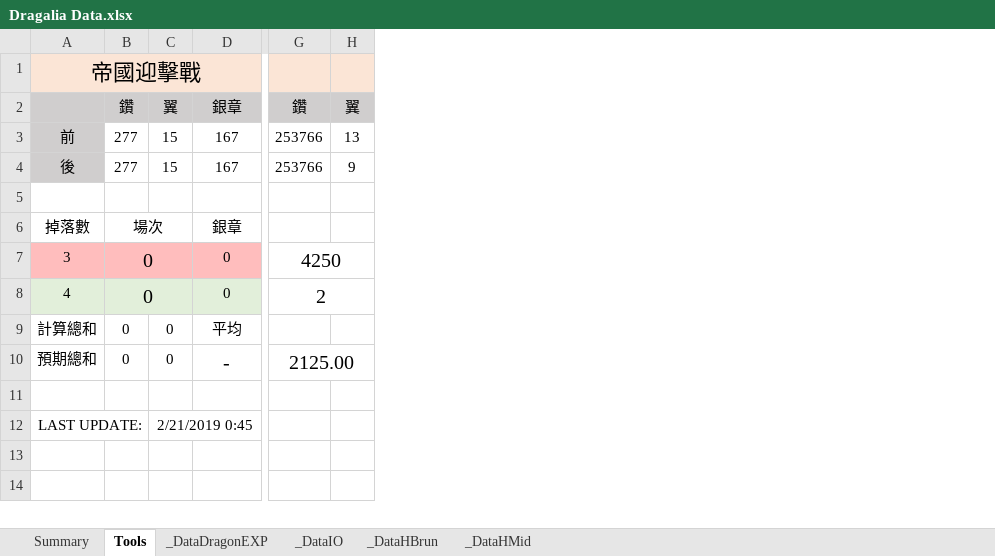
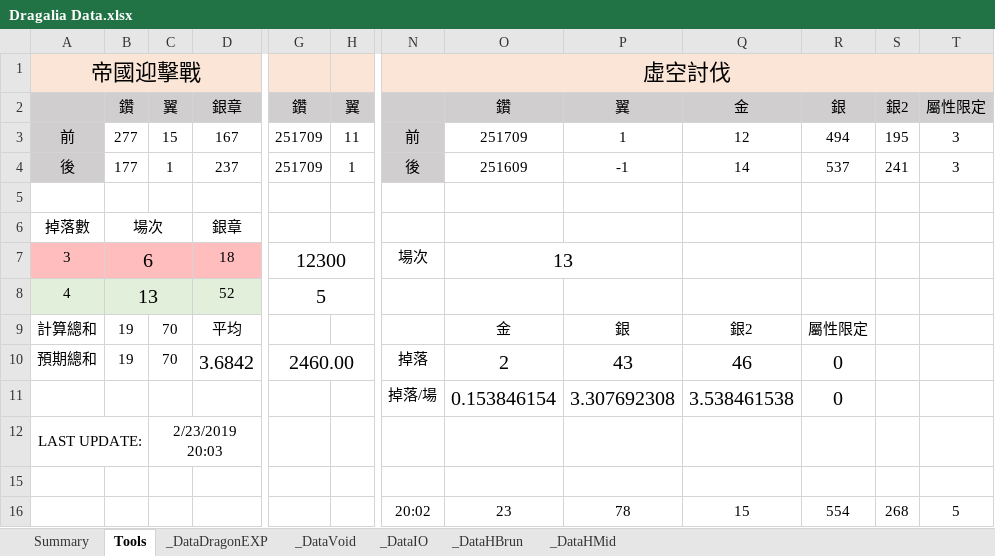
Before and after one commit to RaenonX-DL/dragalia-data-track, an Excel workbook: Dragalia Data.xlsx, sheet Tools, drawn as a sheet; only a part is shown, gaps mark what is left out; values as stored, in another font and other column widths than the file's, no borders; removed rows and columns are numbered as before the commit, all else as after; rows hold the shown columns only; the diff covers the shown part only; the diff names each change by its address in the sheet, - before the commit and + after, or states it on an @@ line.

Commit message:
Void Battle Section Added

```diff
--- a/Dragalia Data.xlsx (sheet Tools)
+++ b/Dragalia Data.xlsx (sheet Tools)
+sheet tab: _DataVoid
-column G, rows 2-3: 鑽 | 253766; rows 7-10: 4250 | 2 |  | 2125.00
+column G, rows 2-3: 鑽 | 251709; rows 7-10: 12300 | 5 |  | 2460.00
+column N, rows 1-3: 虛空討伐 |  | 前; rows 7-11: 場次 |  |  | 掉落 | 掉落/場
+column O, rows 2-3: 鑽 | 251709; rows 7-11: 13 |  | 金 | 2 | 0.153846154
+column P, rows 2-3: 翼 | 1; rows 9-11: 銀 | 43 | 3.307692308
+column Q, rows 2-3: 金 | 12; rows 9-11: 銀2 | 46 | 3.538461538
+column R, rows 2-3: 銀 | 494; rows 9-11: 屬性限定 | 0 | 0
+column S, rows 2-3: 銀2 | 195
+column T, rows 2-3: 屬性限定 | 3
-H3: 13
+H3: 11
-row 4: 後 | 277 | 15 | 167 | 253766 | 9
+row 4: 後 | 177 | 1 | 237 | 251709 | 1 | 後 | 251609 | -1 | 14 | 537 | 241 | 3
-B7: 0
+B7: 6
-D7: 0
+D7: 18
-B8: 0
+B8: 13
-D8: 0
+D8: 52
-B9:B10: 0
+B9:B10: 19
-C9:C10: 0
+C9:C10: 70
-D10: -
+D10: 3.6842
-row 11: (empty)
+row 11:  |  |  |  |  |  | 掉落/場 | 0.153846154 | 3.307692308 | 3.538461538 | 0
-C12: 2/21/2019 0:45
+C12: 2/23/2019 20:03
+row 15: (empty)
+row 16:  |  |  |  |  |  | 20:02 | 23 | 78 | 15 | 554 | 268 | 5
```
Also changed, not shown: 1 added column and 4 edited cells elsewhere in this sheet, sheet Summary, sheet _DataIO, sheet _DataDragonEXP, sheet _DataHBrun, hidden cells.
